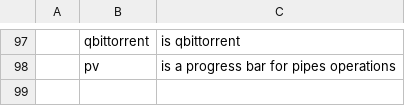
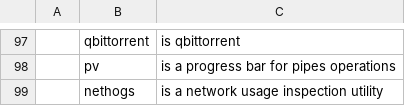
Before and after one commit to DominickVale/DARBS, a CSV file: progs.csv, drawn as a sheet; only a part is shown, gaps mark what is left out; the diff names each change by its address in the sheet, - before the commit and + after, or states it on an @@ line.

Commit message:
add nethogs

```diff
--- a/progs.csv
+++ b/progs.csv
+row 99:  | nethogs | is a network usage inspection utility
```
